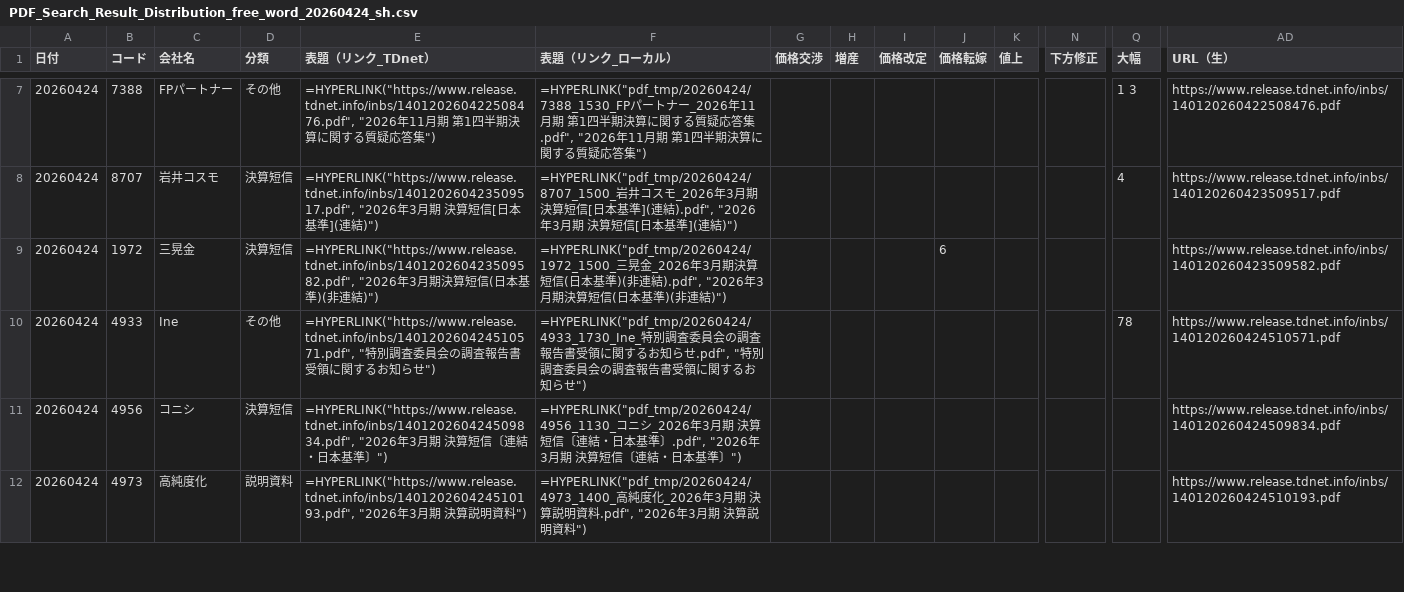
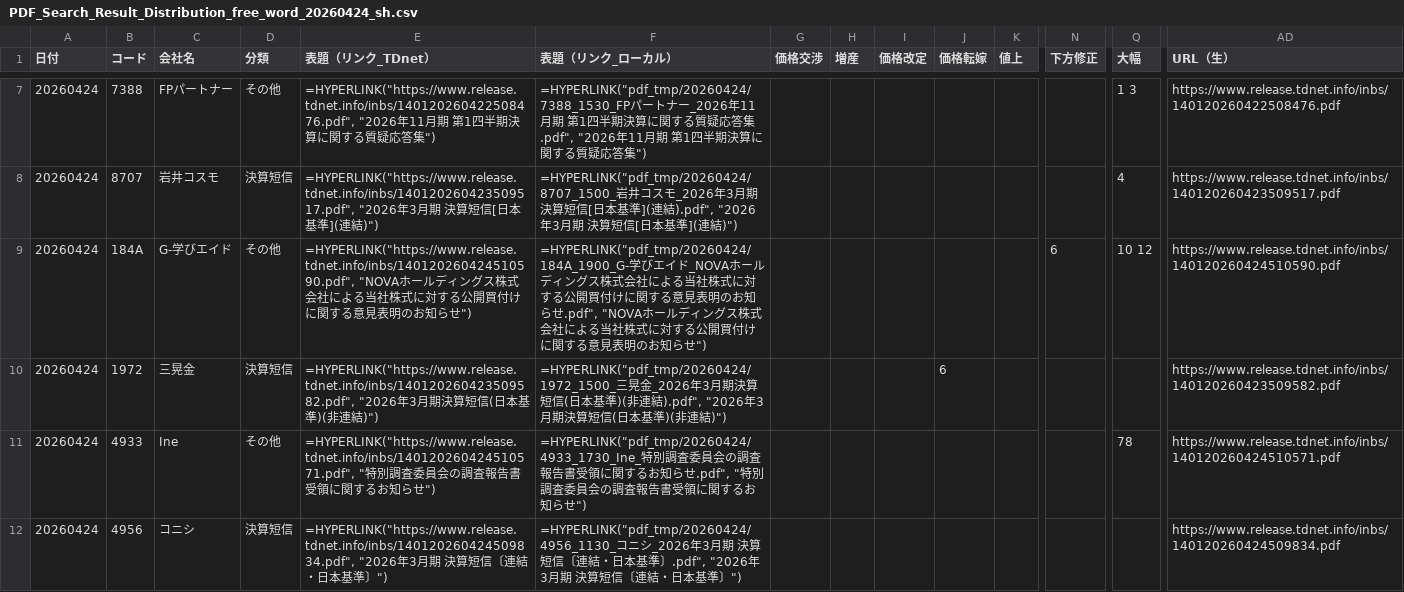
Before and after one commit to onokazu777/tdnet-viewer, a CSV file: data/search/PDF_Search_Result_Distribution_free_word_20260424_sh.csv, drawn as a sheet; only a part is shown, gaps mark what is left out; the shorter side is filled out with more unchanged rows; rows hold the shown columns only; the diff names each change by its address in the sheet, - before the commit and + after, or states it on an @@ line.

```diff
--- a/data/search/PDF_Search_Result_Distribution_free_word_20260424_sh.csv
+++ b/data/search/PDF_Search_Result_Distribution_free_word_20260424_sh.csv
+row 9: 20260424 | 184A | G-学びエイド | その他 | =HYPERLINK("https://www.release.tdnet.info/inbs/140120260424510590.pdf", "NOVAホールディングス株式会社による当社株式に対する公開買付けに関する意見表明のお知らせ") | =HYPERLINK("pdf_tmp/20260424/184A_1900_G-学びエイド_NOVAホールディングス株式会社による当社株式に対する公開買付けに関する意見表明のお知らせ.pdf", "NOVAホールディングス株式会社による当社株式に対する公開買付けに関する意見表明のお知らせ") |  |  |  |  |  | 6 | 10 12 | https://www.release.tdnet.info/inbs/140120260424510590.pdf
```
Also changed, not shown: data/search/Analysis_Hits_free_word_20260424.csv, 3 other files.
